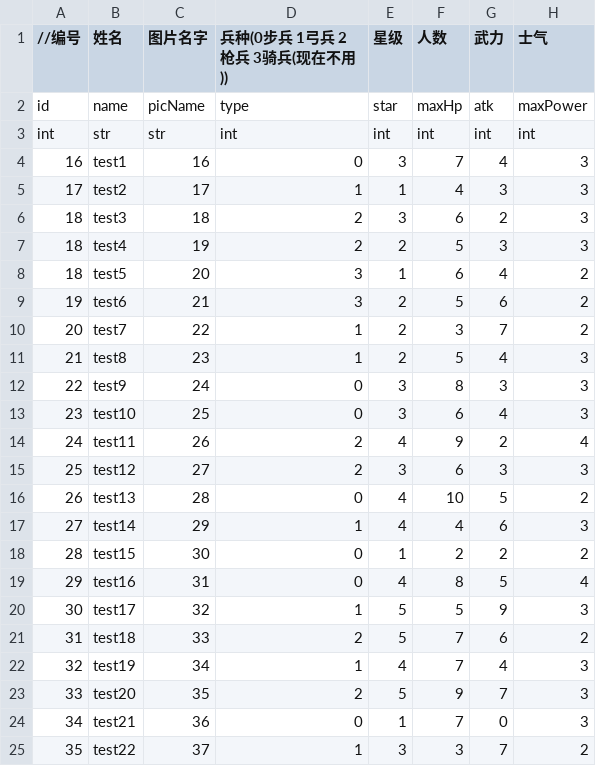
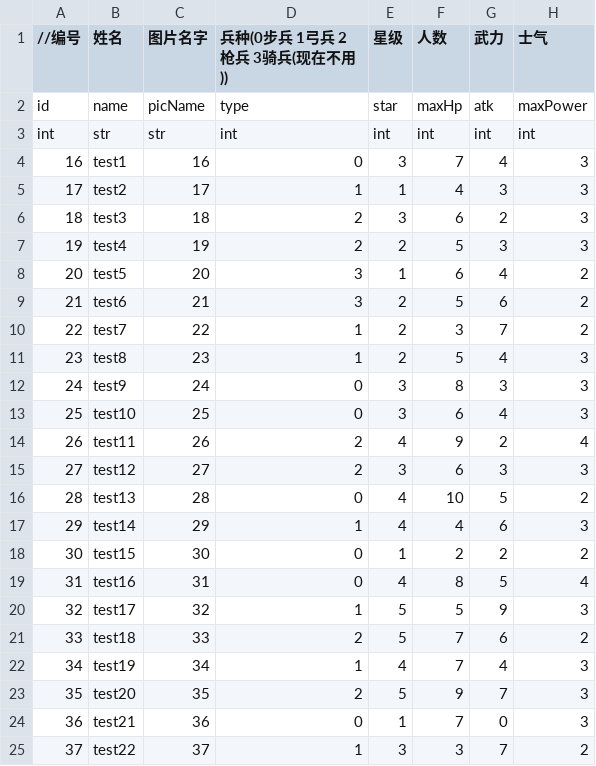
Before and after one commit to ludidilu/JLand, a CSV file: data/csv/hero.csv, drawn as a sheet; only a part is shown; the diff names each change by its address in the sheet, - before the commit and + after, or states it on an @@ line.

```diff
--- a/data/csv/hero.csv
+++ b/data/csv/hero.csv
-A7 (//编号): 18
+A7 (//编号): 19
-A8 (//编号): 18
+A8 (//编号): 20
-A9 (//编号): 19
+A9 (//编号): 21
-A10 (//编号): 20
+A10 (//编号): 22
-A11 (//编号): 21
+A11 (//编号): 23
-A12 (//编号): 22
+A12 (//编号): 24
-A13 (//编号): 23
+A13 (//编号): 25
-A14 (//编号): 24
+A14 (//编号): 26
-A15 (//编号): 25
+A15 (//编号): 27
-A16 (//编号): 26
+A16 (//编号): 28
-A17 (//编号): 27
+A17 (//编号): 29
-A18 (//编号): 28
+A18 (//编号): 30
-A19 (//编号): 29
+A19 (//编号): 31
-A20 (//编号): 30
+A20 (//编号): 32
-A21 (//编号): 31
+A21 (//编号): 33
-A22 (//编号): 32
+A22 (//编号): 34
-A23 (//编号): 33
+A23 (//编号): 35
-A24 (//编号): 34
+A24 (//编号): 36
-A25 (//编号): 35
+A25 (//编号): 37
```
Also changed, not shown: 14 other files.
